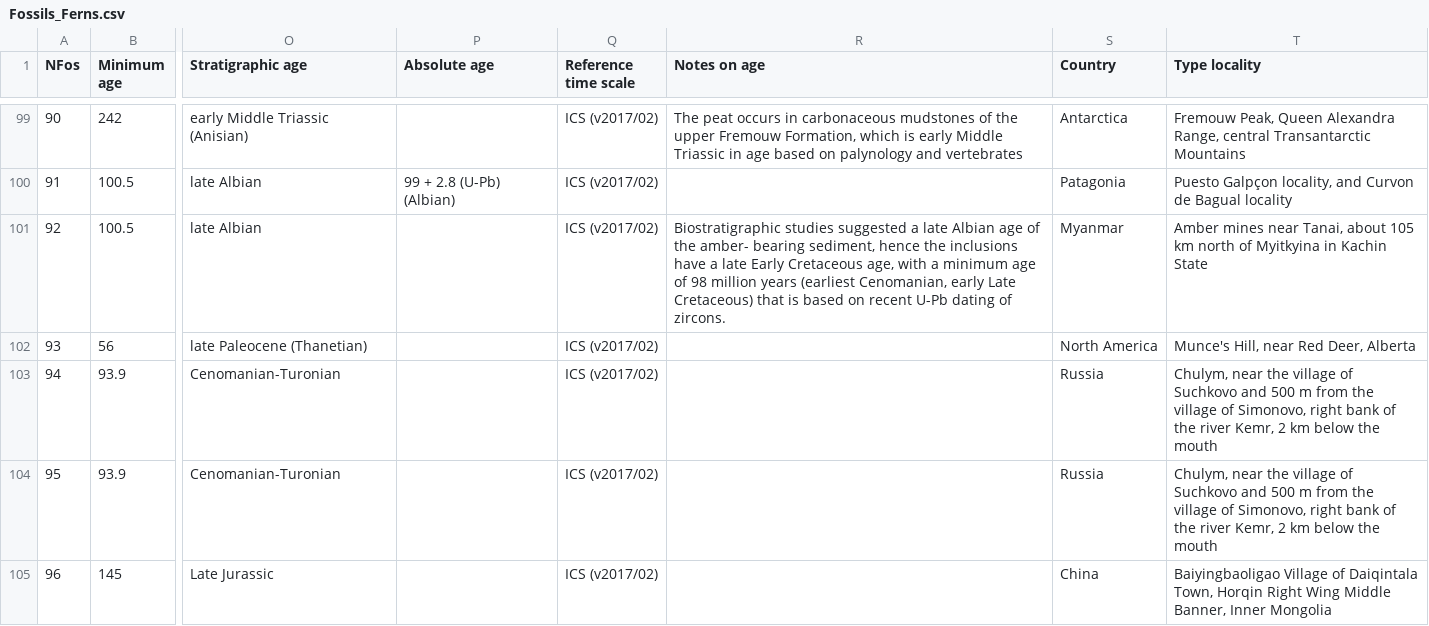
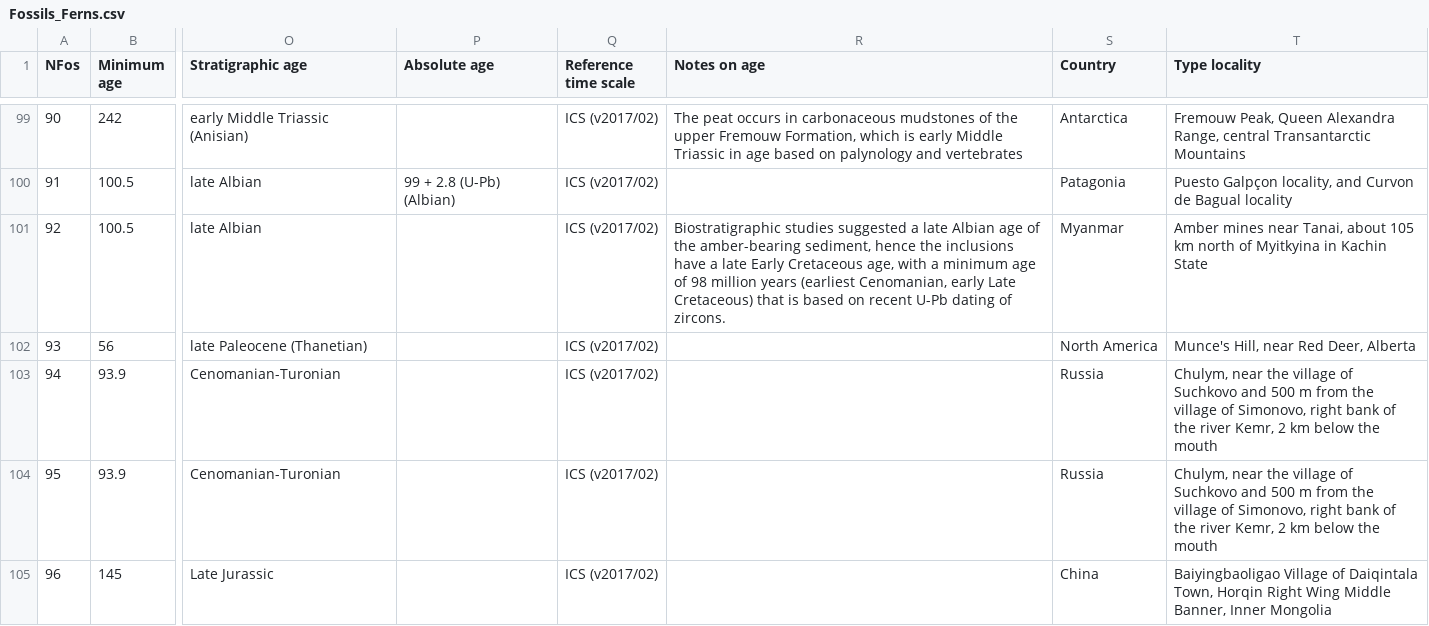
Before and after one commit to fernphy/ferncal, a CSV file: Fossils_Ferns.csv, drawn as a sheet; only a part is shown, gaps mark what is left out; the diff covers the shown part only; the diff names each change by its address in the sheet, - before the commit and + after, or states it on an @@ line.

Commit message:
Fix some notes

```diff
--- a/Fossils_Ferns.csv
+++ b/Fossils_Ferns.csv
-R101 (Notes on age): …of the amber- bearing sediment, hence…
+R101 (Notes on age): …of the amber-bearing sediment, hence…
```
Also changed, not shown: 8 edited cells elsewhere in this file.
